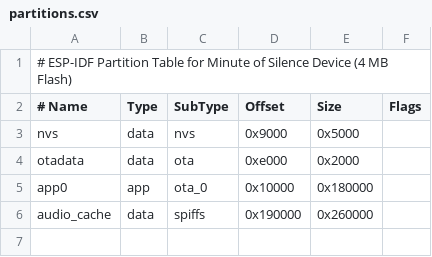
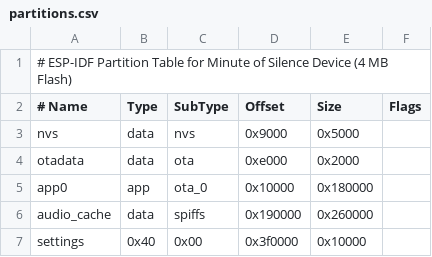
Before and after one commit to ChernegaSergiy/minute-of-silence-device, a CSV file: partitions.csv, drawn as a sheet.

Commit message:
feat(storage): Reserve flash partition for settings

```diff
--- a/partitions.csv
+++ b/partitions.csv
@@ -6 +6,2 @@ app0,        app,  ota_0,   0x10000,  0x180000,
 audio_cache, data, spiffs,  0x190000, 0x260000,
+settings,    0x40, 0x00,   0x3f0000, 0x10000,
```
